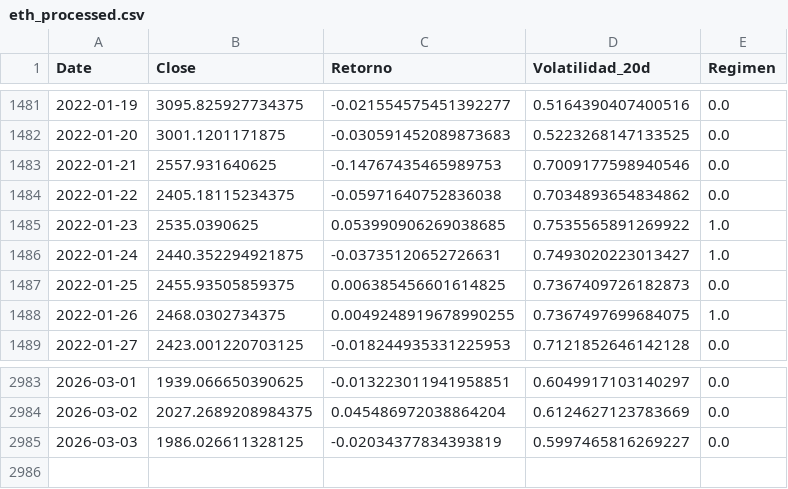
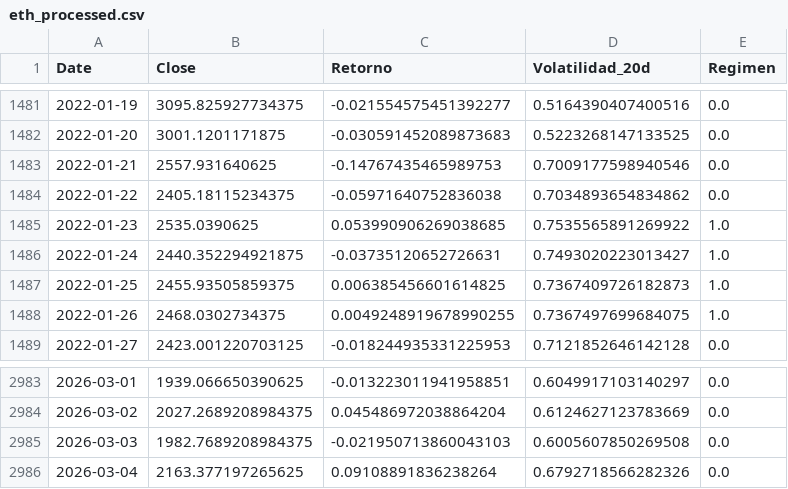
Before and after one commit to jorgegalanr/quantum-classical-forecasting-fx-crypto, a CSV file: data/eth_processed.csv, drawn as a sheet; only a part is shown, gaps mark what is left out.

```diff
--- a/data/eth_processed.csv
+++ b/data/eth_processed.csv
@@ -1486,3 +1486,3 @@ Date,Close,Retorno,Volatilidad_20d,Regimen
 2022-01-24,2440.352294921875,-0.03735120652726631,0.7493020223013427,1.0
-2022-01-25,2455.93505859375,0.006385456601614825,0.7367409726182873,0.0
+2022-01-25,2455.93505859375,0.006385456601614825,0.7367409726182873,1.0
 2022-01-26,2468.0302734375,0.0049248919678990255,0.7367497699684075,1.0
@@ -2984,2 +2984,3 @@ Date,Close,Retorno,Volatilidad_20d,Regimen
 2026-03-02,2027.2689208984375,0.045486972038864204,0.6124627123783669,0.0
-2026-03-03,1986.026611328125,-0.02034377834393819,0.5997465816269227,0.0
+2026-03-03,1982.7689208984375,-0.021950713860043103,0.6005607850269508,0.0
+2026-03-04,2163.377197265625,0.09108891836238264,0.6792718566282326,0.0
```
Also changed, not shown: data/btc_processed.csv, data/btc_raw.csv, 15 other files.
